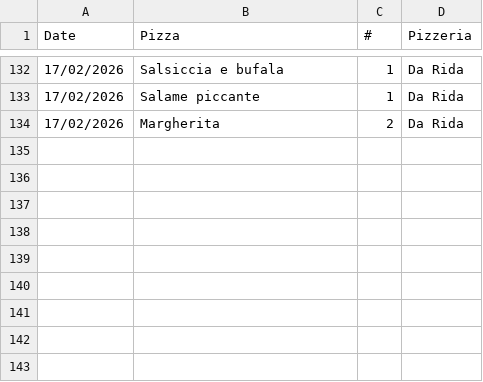
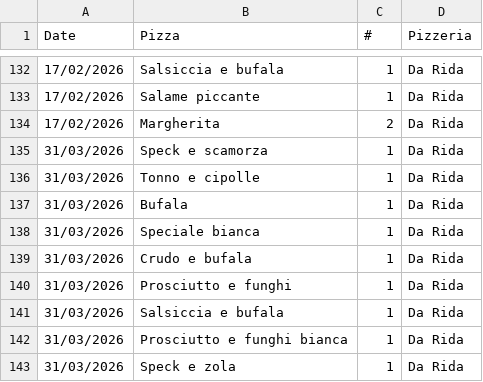
Before and after one commit to Luca-Pozzi/pizza_chart, a CSV file: data/data.csv, drawn as a sheet; only a part is shown, gaps mark what is left out.

```diff
--- a/data/data.csv
+++ b/data/data.csv
@@ -134 +134,10 @@ Date,Pizza,#,Pizzeria
 17/02/2026,Margherita,2,Da Rida
+31/03/2026,Speck e scamorza,1,Da Rida
+31/03/2026,Tonno e cipolle,1,Da Rida
+31/03/2026,Bufala,1,Da Rida
+31/03/2026,Speciale bianca,1,Da Rida
+31/03/2026,Crudo e bufala,1,Da Rida
+31/03/2026,Prosciutto e funghi,1,Da Rida
+31/03/2026,Salsiccia e bufala,1,Da Rida
+31/03/2026,Prosciutto e funghi bianca,1,Da Rida
+31/03/2026,Speck e zola,1,Da Rida
```
Also changed, not shown: 1 other file.
